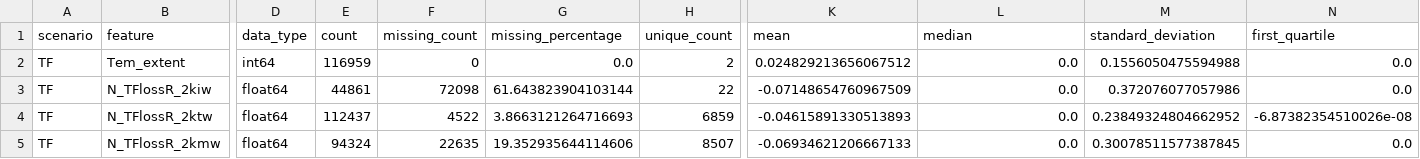
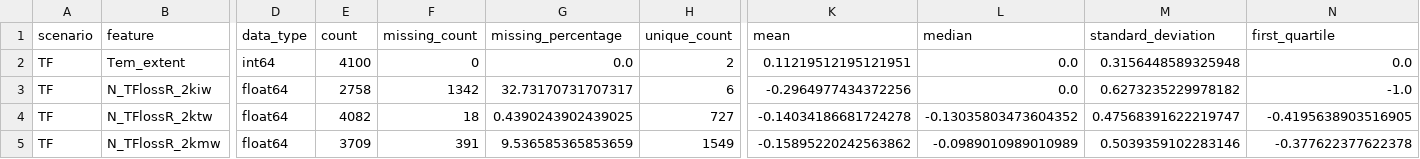
Before and after one commit to Bourbon-Chen/2026_master_thesis, a CSV file: outputs_correlation/tf/feature_summary.csv, drawn as a sheet; only a part is shown, gaps mark what is left out; the diff covers the shown part only; the diff names each change by its address in the sheet, - before the commit and + after, or states it on an @@ line.

```diff
--- a/outputs_correlation/tf/feature_summary.csv
+++ b/outputs_correlation/tf/feature_summary.csv
-E2 (count): 116959
+E2 (count): 4100
-K2 (mean): 0.024829213656067512
+K2 (mean): 0.11219512195121951
-M2 (standard_deviation): 0.1556050475594988
+M2 (standard_deviation): 0.3156448589325948
-E3 (count): 44861
+E3 (count): 2758
-F3 (missing_count): 72098
+F3 (missing_count): 1342
-G3 (missing_percentage): 61.643823904103144
+G3 (missing_percentage): 32.73170731707317
-H3 (unique_count): 22
+H3 (unique_count): 6
-K3 (mean): -0.07148654760967509
+K3 (mean): -0.2964977434372256
-M3 (standard_deviation): 0.372076077057986
+M3 (standard_deviation): 0.6273235229978182
-N3 (first_quartile): 0.0
+N3 (first_quartile): -1.0
-E4 (count): 112437
+E4 (count): 4082
-F4 (missing_count): 4522
+F4 (missing_count): 18
-G4 (missing_percentage): 3.8663121264716693
+G4 (missing_percentage): 0.4390243902439025
-H4 (unique_count): 6859
+H4 (unique_count): 727
-K4 (mean): -0.04615891330513893
+K4 (mean): -0.14034186681724278
-L4 (median): 0.0
+L4 (median): -0.13035803473604352
-M4 (standard_deviation): 0.23849324804662952
+M4 (standard_deviation): 0.47568391622219747
-N4 (first_quartile): -6.87382354510026e-08
+N4 (first_quartile): -0.4195638903516905
-E5 (count): 94324
+E5 (count): 3709
-F5 (missing_count): 22635
+F5 (missing_count): 391
-G5 (missing_percentage): 19.352935644114606
+G5 (missing_percentage): 9.536585365853659
-H5 (unique_count): 8507
+H5 (unique_count): 1549
-K5 (mean): -0.06934621206667133
+K5 (mean): -0.15895220242563862
-L5 (median): 0.0
+L5 (median): -0.0989010989010989
-M5 (standard_deviation): 0.30078511577387845
+M5 (standard_deviation): 0.5039359102283146
-N5 (first_quartile): 0.0
+N5 (first_quartile): -0.377622377622378
```
Also changed, not shown: 49 edited cells elsewhere in this file, outputs_correlation/combined_summary/correlation_summary.csv, outputs_correlation/pf/all_correlation_pairs.csv, 31 other files.
